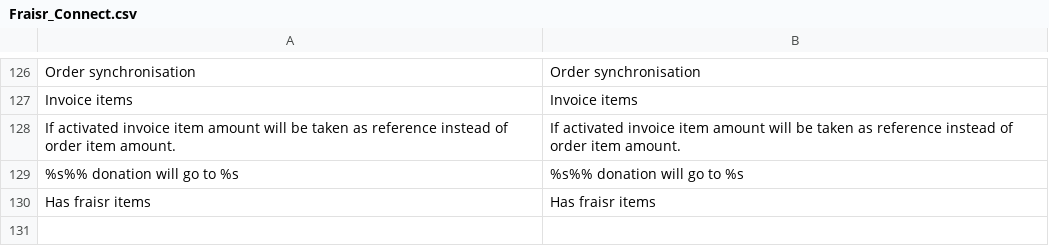
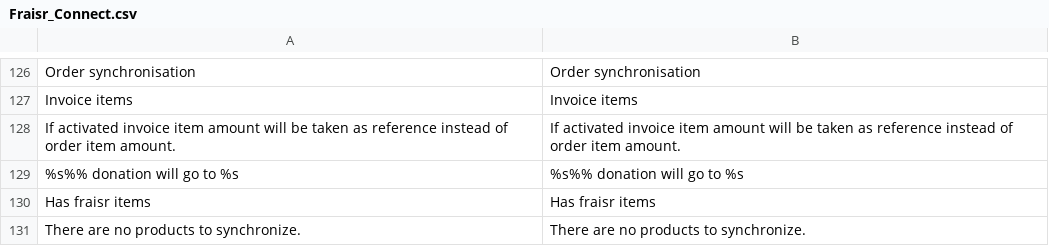
Before and after one commit to fraisr/magento-fraisr, a CSV file: app/locale/en_US/Fraisr_Connect.csv, drawn as a sheet; only a part is shown, gaps mark what is left out; the diff names each change by its address in the sheet, - before the commit and + after, or states it on an @@ line.

```diff
--- a/app/locale/en_US/Fraisr_Connect.csv
+++ b/app/locale/en_US/Fraisr_Connect.csv
+row 131: There are no products to synchronize. | There are no products to synchronize.
```
Also changed, not shown: app/locale/de_DE/Fraisr_Connect.csv, 3 other files.
